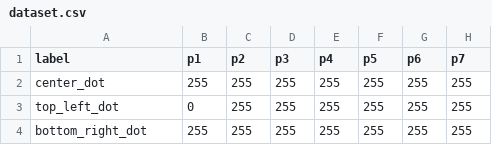
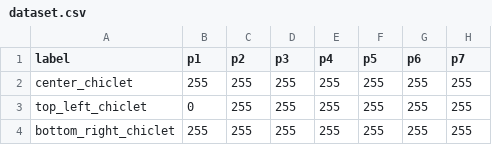
Before and after one commit to Jose-JPan/MiniChiclet, a CSV file: data/processed/dataset.csv, drawn as a sheet; only a part is shown; the diff names each change by its address in the sheet, - before the commit and + after, or states it on an @@ line.

```diff
--- a/data/processed/dataset.csv
+++ b/data/processed/dataset.csv
-A2 (label): center_dot
+A2 (label): center_chiclet
-A3 (label): top_left_dot
+A3 (label): top_left_chiclet
-A4 (label): bottom_right_dot
+A4 (label): bottom_right_chiclet
```
Also changed, not shown: data/processed/dataset_normalized.csv, 10 other files.
